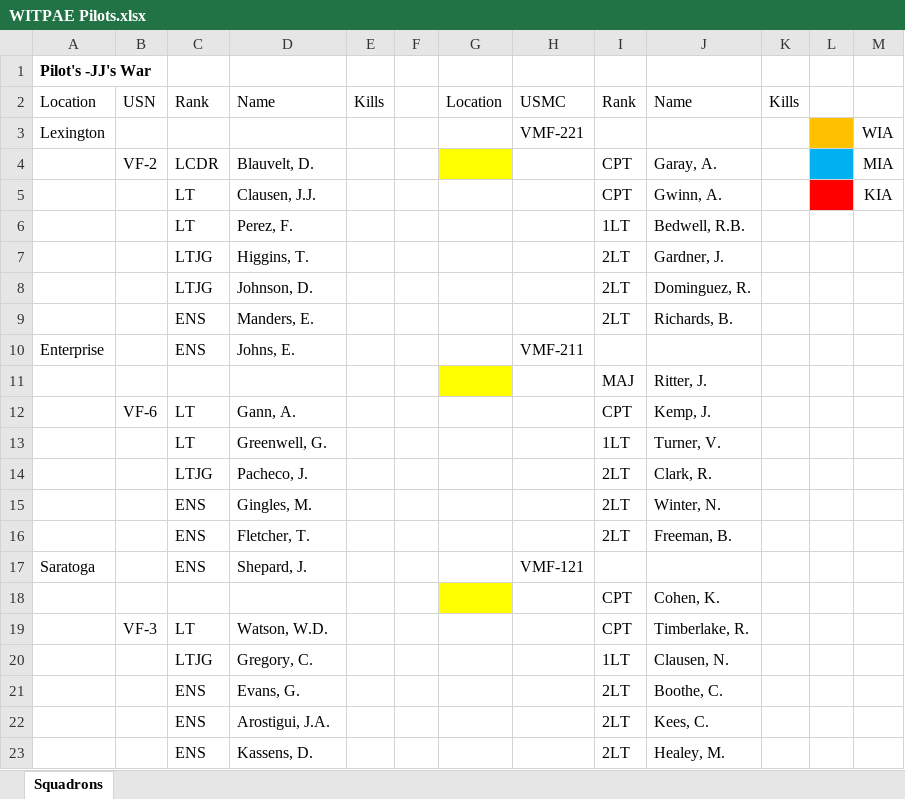
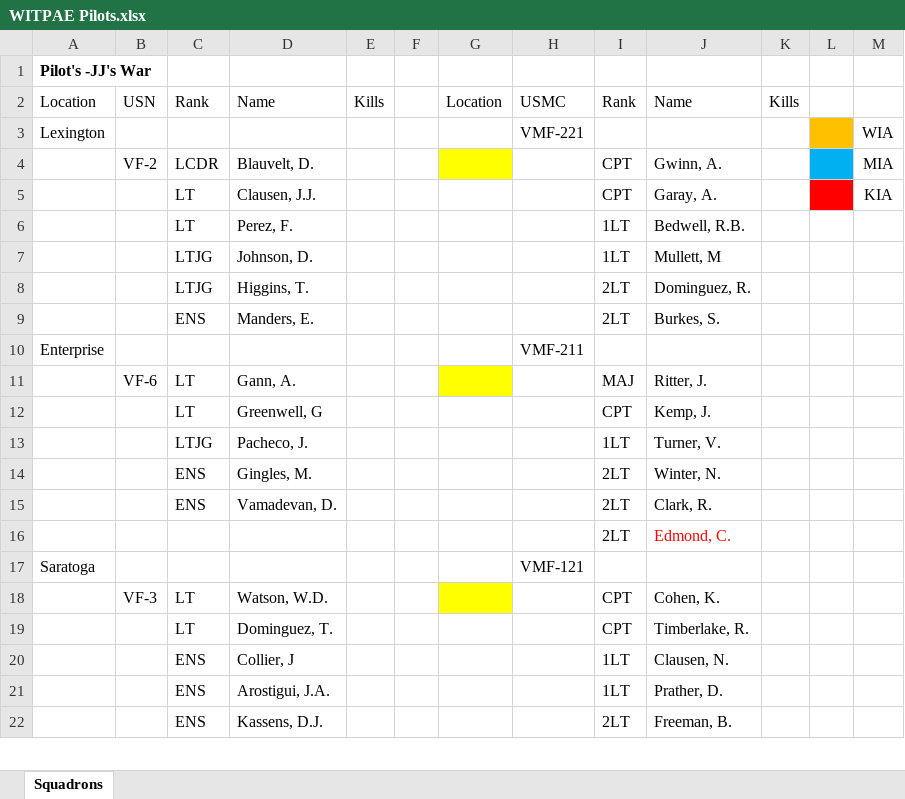
Before and after one commit to papymaj5/WITPAE, an Excel workbook: WITPAE Pilots.xlsx, sheet Squadrons, drawn as a sheet; only a part is shown; values as stored, in another font and other column widths than the file's, no borders; removed rows and columns are numbered as before the commit, all else as after; the diff covers the shown part only; the diff names each change by its address in the sheet, - before the commit and + after, or states it on an @@ line.

Commit message:
Changed Naval Pilots locations

```diff
--- a/WITPAE Pilots.xlsx (sheet Squadrons)
+++ b/WITPAE Pilots.xlsx (sheet Squadrons)
-J4: Garay, A.
+J4: Gwinn, A.
-J5: Gwinn, A.
+J5: Garay, A.
-row 7:  |  | LTJG | Higgins, T. |  |  |  |  | 2LT | Gardner, J.
+row 7:  |  | LTJG | Johnson, D. |  |  |  |  | 1LT | Mullett, M
-D8: Johnson, D.
+D8: Higgins, T.
-J9: Richards, B.
+J9: Burkes, S.
-C10: ENS
+C10: (empty)
-D10: Johns, E.
+D10: (empty)
-row 11:  |  |  |  |  |  |  |  | MAJ | Ritter, J.
-G11 fill: none
+G11 fill: #FFFF00
-I11: CPT
+I11: MAJ
-J11: Kemp, J.
+J11: Ritter, J.
-row 13:  |  | LT | Greenwell, G. |  |  |  |  | 1LT | Turner, V.
+row 12:  |  | LT | Greenwell, G |  |  |  |  | CPT | Kemp, J.
-I13: 2LT
+I13: 1LT
-J13: Clark, R.
+J13: Turner, V.
-D15: Fletcher, T.
+D15: Vamadevan, D.
-J15: Freeman, B.
+J15: Clark, R.
+row 16:  |  |  |  |  |  |  |  | 2LT | Edmond, C.
-C17: ENS
+C17: (empty)
-D17: Shepard, J.
+D17: (empty)
-row 18:  |  |  |  |  |  |  |  | CPT | Cohen, K.
-G18 fill: none
+G18 fill: #FFFF00
-J18: Timberlake, R.
+J18: Cohen, K.
+row 19:  |  | LT | Dominguez, T. |  |  |  |  | CPT | Timberlake, R.
-C20: LTJG
+C20: ENS
-D20: Gregory, C.
+D20: Collier, J
-row 21:  |  | ENS | Evans, G. |  |  |  |  | 2LT | Boothe, C.
-I21: 2LT
+I21: 1LT
-J21: Kees, C.
+J21: Prather, D.
-D22: Kassens, D.
+D22: Kassens, D.J.
-J22: Healey, M.
+J22: Freeman, B.
```
Also changed, not shown: 11 added rows, 10 removed rows, 9 edited cells and cell formats elsewhere in this sheet, WITPAE Pilots Create.xlsx, 2 other files.
